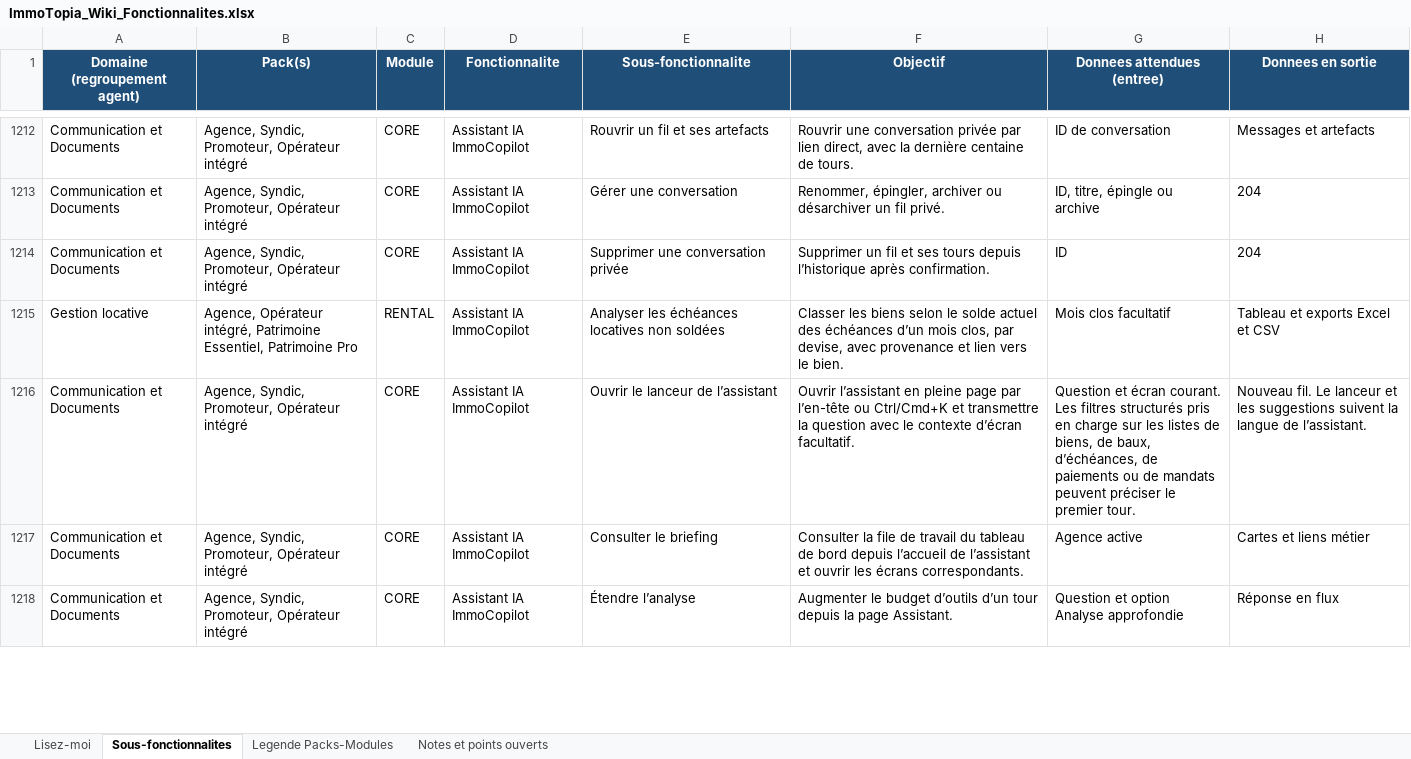
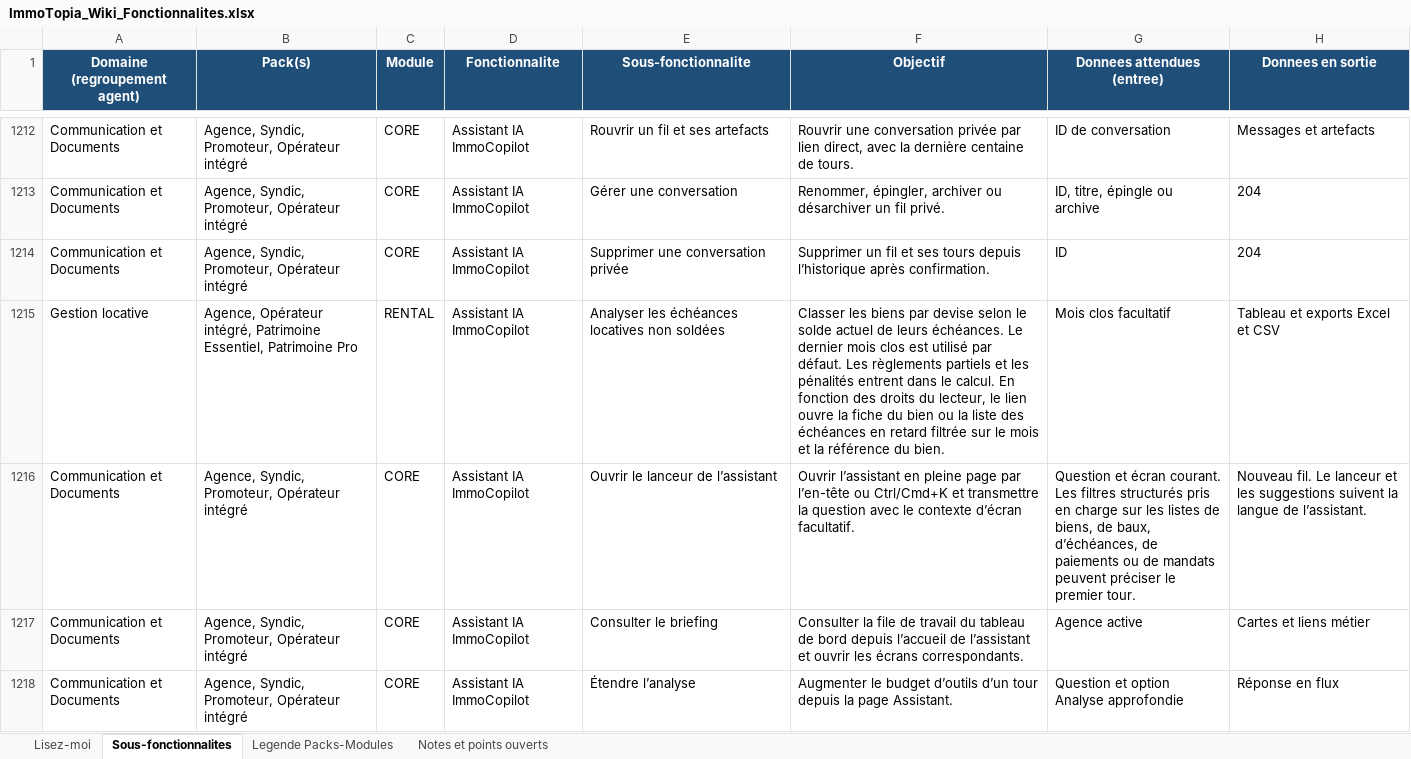
Before and after one commit to bkourouma/immotopia, an Excel workbook: docs/fonctionnalites/ImmoTopia_Wiki_Fonctionnalites.xlsx, sheet Sous-fonctionnalites, drawn as a sheet; only a part is shown, gaps mark what is left out; values as stored, in another font and other column widths than the file's, no borders; table styles not drawn; the diff names each change by its address in the sheet, - before the commit and + after, or states it on an @@ line.

Commit message:
feat(assistant): recetter les impayés du dernier mois clos

```diff
--- a/docs/fonctionnalites/ImmoTopia_Wiki_Fonctionnalites.xlsx (sheet Sous-fonctionnalites)
+++ b/docs/fonctionnalites/ImmoTopia_Wiki_Fonctionnalites.xlsx (sheet Sous-fonctionnalites)
-F1215 (Objectif): …les biens selon le solde actuel des échéances d’un mois clos, par devise, avec provenance et lien vers le bien.
+F1215 (Objectif): …les biens par devise selon le solde actuel de leurs échéances. Le dernier mois clos est utilisé par défaut. Les règlements partiels et les pénalités entrent dans le calcul. En fonction des droits du lecteur, le lien ouvre la fiche du bien ou la liste des échéances en retard filtrée sur le mois et la référence du bien.
```
Also changed, not shown: 10 other files.
